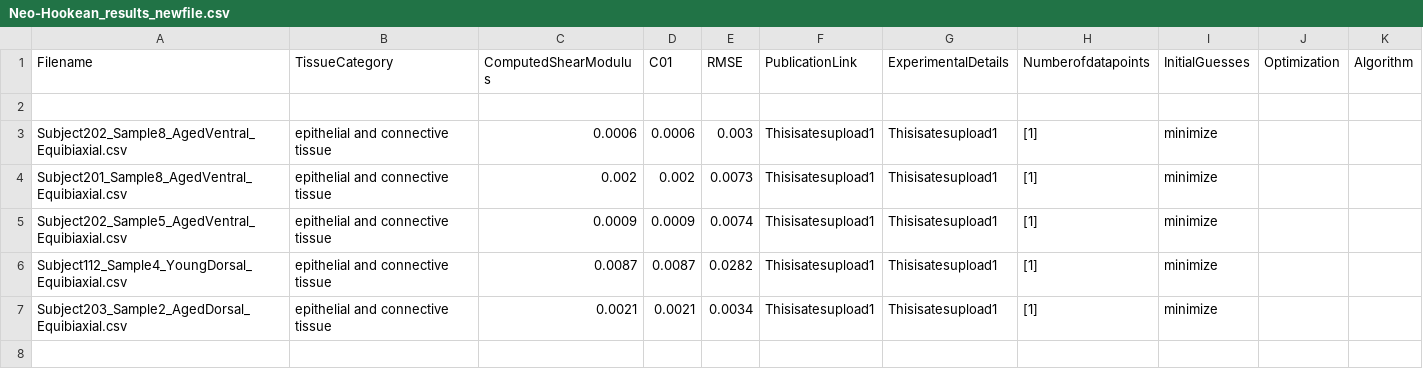
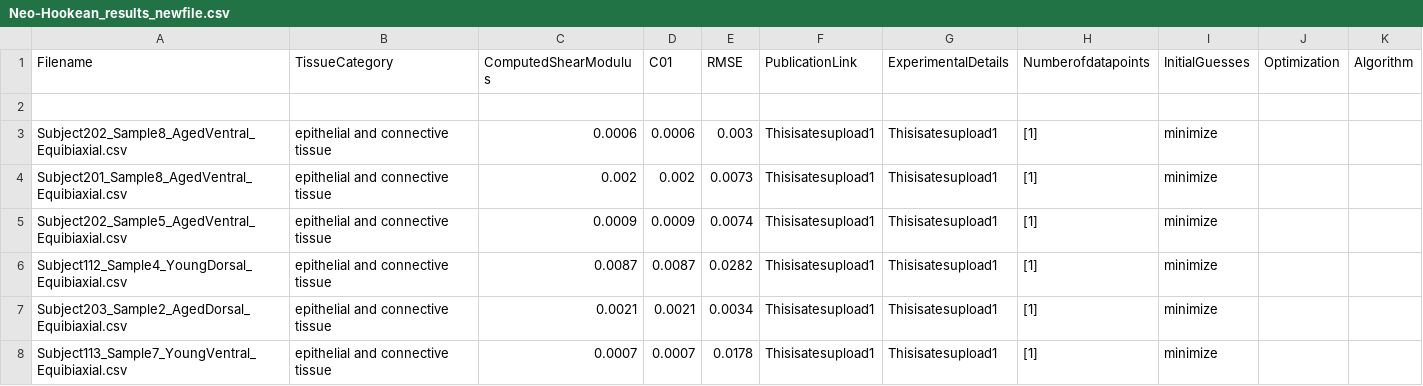
Before and after one commit to Fit2Tissue/Vasculature, a CSV file: Neo-Hookean_results_newfile.csv, drawn as a sheet; the diff names each change by its address in the sheet, - before the commit and + after, or states it on an @@ line.

Commit message:
Append results for Neo-Hookean with note

```diff
--- a/Neo-Hookean_results_newfile.csv
+++ b/Neo-Hookean_results_newfile.csv
+row 8: Subject113_Sample7_YoungVentral_Equibiaxial.csv | epithelial and connective tissue | 0.0007 | 0.0007 | 0.0178 | Thisisatesupload1 | Thisisatesupload1 | [1] | minimize
```
